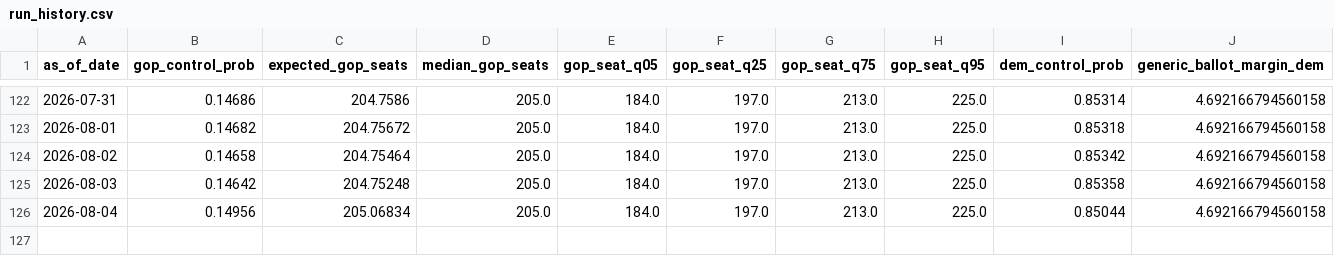
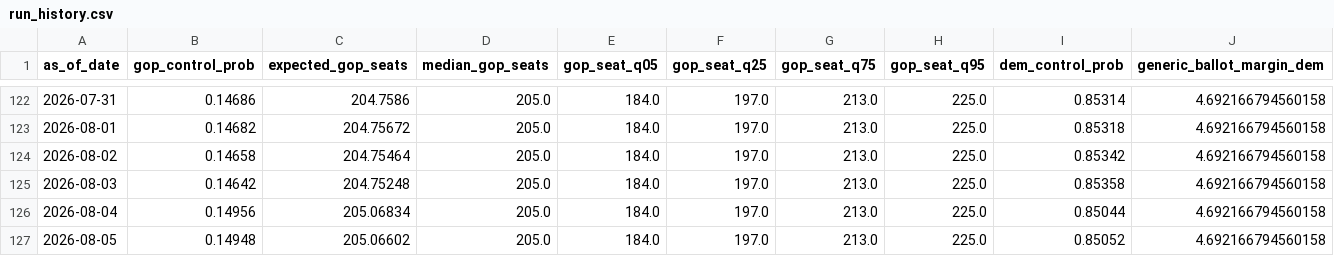
Before and after one commit to jaydendavisnc/election-forecast-2026, a CSV file: data/history/run_history.csv, drawn as a sheet; only a part is shown, gaps mark what is left out; rows hold the shown columns only; the diff names each change by its address in the sheet, - before the commit and + after, or states it on an @@ line.

```diff
--- a/data/history/run_history.csv
+++ b/data/history/run_history.csv
+row 127: 2026-08-05 | 0.14948 | 205.06602 | 205.0 | 184.0 | 197.0 | 213.0 | 225.0 | 0.85052 | 4.692166794560158
```
Also changed, not shown: data/history/forecast_history.csv, data/runtime/latest/district_forecast.csv, 8 other files.
